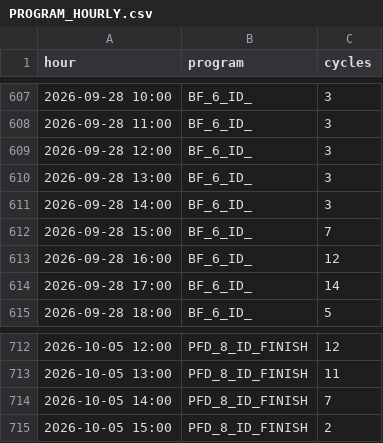
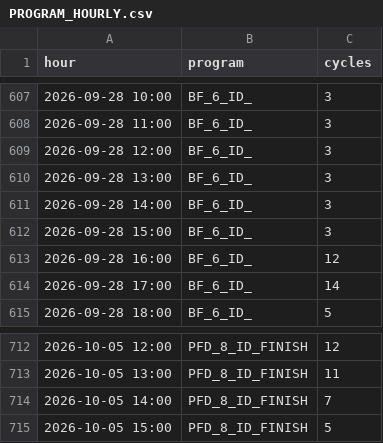
Before and after one commit to ankitkumar-nps/cnc-live-demo, a CSV file: deployments/iot/customer-demo/dashboard/data/PROGRAM_HOURLY.csv, drawn as a sheet; only a part is shown, gaps mark what is left out.

Commit message:
Update CNC program-wise log data (2026-10-05)

```diff
--- a/deployments/iot/customer-demo/dashboard/data/PROGRAM_HOURLY.csv
+++ b/deployments/iot/customer-demo/dashboard/data/PROGRAM_HOURLY.csv
@@ -611,3 +611,3 @@ hour,program,cycles
 2026-09-28 14:00,BF_6_ID_,3
-2026-09-28 15:00,BF_6_ID_,7
+2026-09-28 15:00,BF_6_ID_,3
 2026-09-28 16:00,BF_6_ID_,12
@@ -714,2 +714,2 @@ hour,program,cycles
 2026-10-05 14:00,PFD_8_ID_FINISH,7
-2026-10-05 15:00,PFD_8_ID_FINISH,2
+2026-10-05 15:00,PFD_8_ID_FINISH,5
```
Also changed, not shown: deployments/iot/customer-demo/dashboard/data/PROGRAM_LOG.csv, 1 other file.
